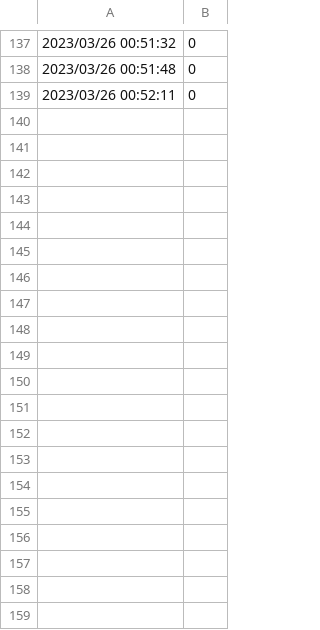
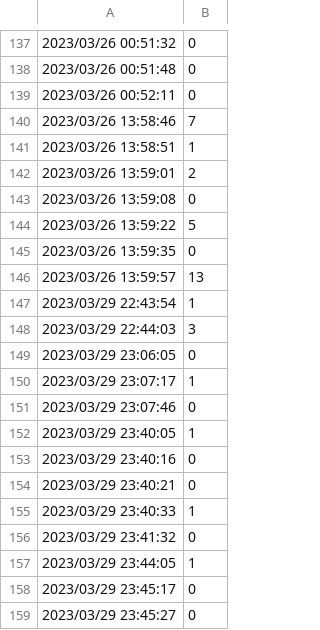
Before and after one commit to ykhdr/smartup-shark, a CSV file: src/main/resources/ru/nsu/fit/ykhdr/smartupshark/data/scores.csv, drawn as a sheet; only a part is shown, gaps mark what is left out; the diff covers the shown part only; the diff names each change by its address in the sheet, - before the commit and + after, or states it on an @@ line.

```diff
--- a/src/main/resources/ru/nsu/fit/ykhdr/smartupshark/data/scores.csv
+++ b/src/main/resources/ru/nsu/fit/ykhdr/smartupshark/data/scores.csv
+row 140: 2023/03/26 13:58:46 | 7
+row 141: 2023/03/26 13:58:51 | 1
+row 142: 2023/03/26 13:59:01 | 2
+row 143: 2023/03/26 13:59:08 | 0
+row 144: 2023/03/26 13:59:22 | 5
+row 145: 2023/03/26 13:59:35 | 0
+row 146: 2023/03/26 13:59:57 | 13
+row 147: 2023/03/29 22:43:54 | 1
+row 148: 2023/03/29 22:44:03 | 3
+row 149: 2023/03/29 23:06:05 | 0
+row 150: 2023/03/29 23:07:17 | 1
+row 151: 2023/03/29 23:07:46 | 0
+row 152: 2023/03/29 23:40:05 | 1
+row 153: 2023/03/29 23:40:16 | 0
+row 154: 2023/03/29 23:40:21 | 0
+row 155: 2023/03/29 23:40:33 | 1
+row 156: 2023/03/29 23:41:32 | 0
+row 157: 2023/03/29 23:44:05 | 1
+row 158: 2023/03/29 23:45:17 | 0
+row 159: 2023/03/29 23:45:27 | 0
```
Also changed, not shown: 57 added rows elsewhere in this file, 22 other files.
